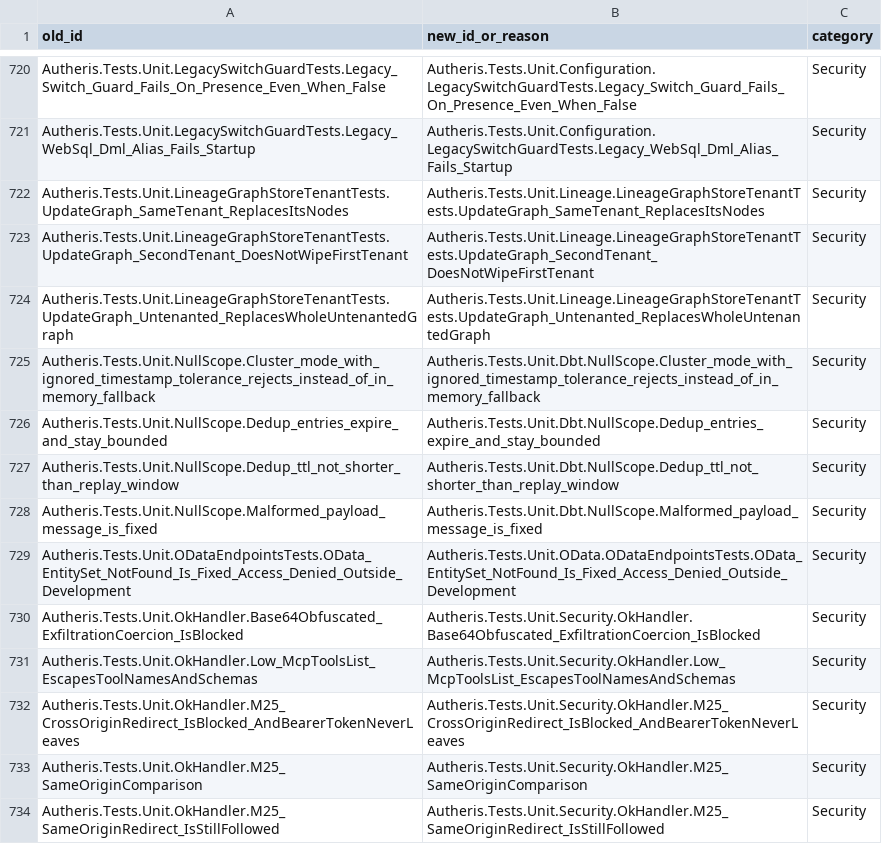
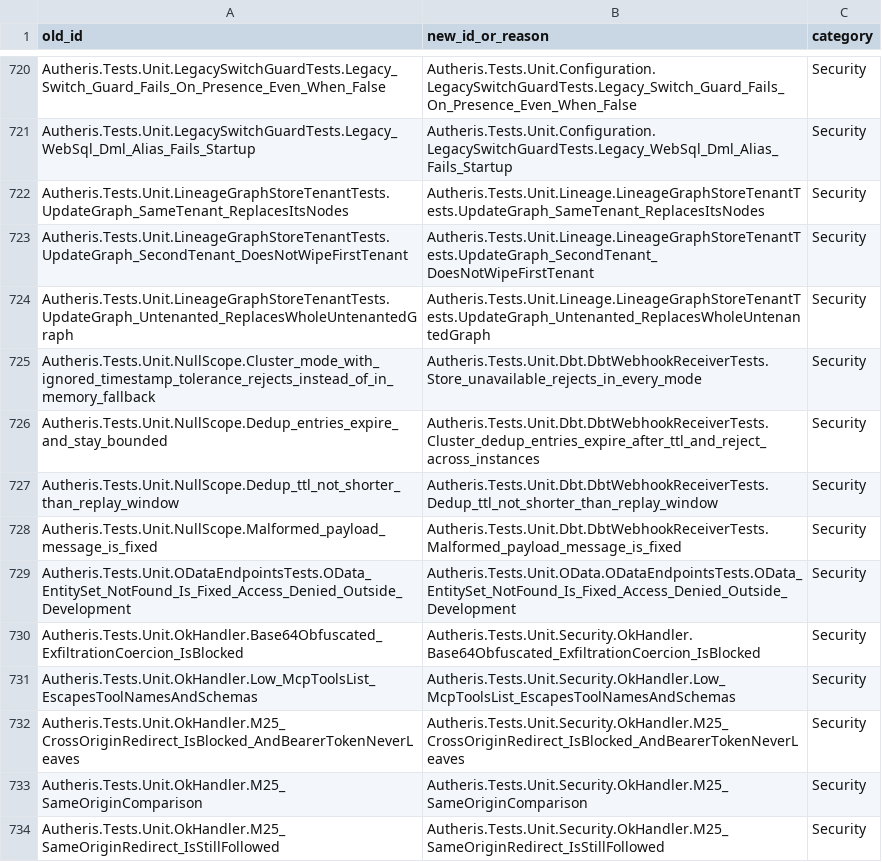
Before and after one commit to themulle/autheris, a CSV file: docs/plans/2026-11-05-test-coverage-map.csv, drawn as a sheet; only a part is shown, gaps mark what is left out.

Commit message:
fix(webhooks): fail closed when replay store is unavailable (#918)
Remove per-process webhook replay fallbacks from OpenMetadataSyncService and DbtWebhookReceiver so replay protection uses only IDistributedClusterStateProvider, returning 503 Service Unavailable when the store is unconfigured or unreachable.

```diff
--- a/docs/plans/2026-11-05-test-coverage-map.csv
+++ b/docs/plans/2026-11-05-test-coverage-map.csv
@@ -724,6 +724,6 @@ Autheris.Tests.Unit.LineageGraphStoreTenantTests.UpdateGraph_SecondTenant_DoesNo
 Autheris.Tests.Unit.LineageGraphStoreTenantTests.UpdateGraph_Untenanted_ReplacesWholeUntenantedGraph,Autheris.Tests.Unit.Lineage.LineageGraphStoreTenantTests.UpdateGraph_Untenanted_ReplacesWholeUntenantedGraph,Security
-Autheris.Tests.Unit.NullScope.Cluster_mode_with_ignored_timestamp_tolerance_rejects_instead_of_in_memory_fallback,Autheris.Tests.Unit.Dbt.NullScope.Cluster_mode_with_ignored_timestamp_tolerance_rejects_instead_of_in_memory_fallback,Security
-Autheris.Tests.Unit.NullScope.Dedup_entries_expire_and_stay_bounded,Autheris.Tests.Unit.Dbt.NullScope.Dedup_entries_expire_and_stay_bounded,Security
-Autheris.Tests.Unit.NullScope.Dedup_ttl_not_shorter_than_replay_window,Autheris.Tests.Unit.Dbt.NullScope.Dedup_ttl_not_shorter_than_replay_window,Security
-Autheris.Tests.Unit.NullScope.Malformed_payload_message_is_fixed,Autheris.Tests.Unit.Dbt.NullScope.Malformed_payload_message_is_fixed,Security
+Autheris.Tests.Unit.NullScope.Cluster_mode_with_ignored_timestamp_tolerance_rejects_instead_of_in_memory_fallback,Autheris.Tests.Unit.Dbt.DbtWebhookReceiverTests.Store_unavailable_rejects_in_every_mode,Security
+Autheris.Tests.Unit.NullScope.Dedup_entries_expire_and_stay_bounded,Autheris.Tests.Unit.Dbt.DbtWebhookReceiverTests.Cluster_dedup_entries_expire_after_ttl_and_reject_across_instances,Security
+Autheris.Tests.Unit.NullScope.Dedup_ttl_not_shorter_than_replay_window,Autheris.Tests.Unit.Dbt.DbtWebhookReceiverTests.Dedup_ttl_not_shorter_than_replay_window,Security
+Autheris.Tests.Unit.NullScope.Malformed_payload_message_is_fixed,Autheris.Tests.Unit.Dbt.DbtWebhookReceiverTests.Malformed_payload_message_is_fixed,Security
 Autheris.Tests.Unit.ODataEndpointsTests.OData_EntitySet_NotFound_Is_Fixed_Access_Denied_Outside_Development,Autheris.Tests.Unit.OData.ODataEndpointsTests.OData_EntitySet_NotFound_Is_Fixed_Access_Denied_Outside_Development,Security
```
Also changed, not shown: 16 other files.
